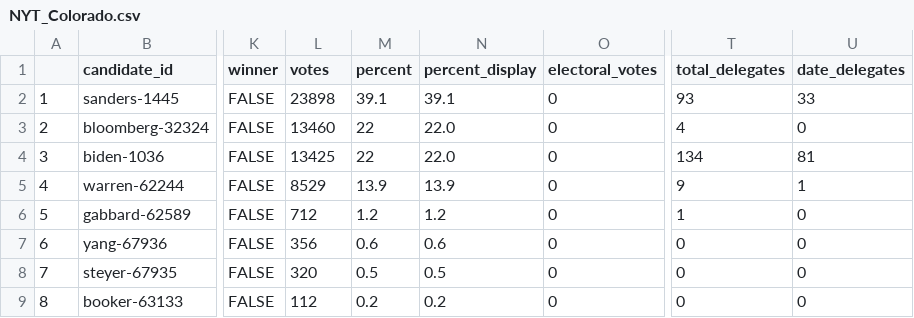
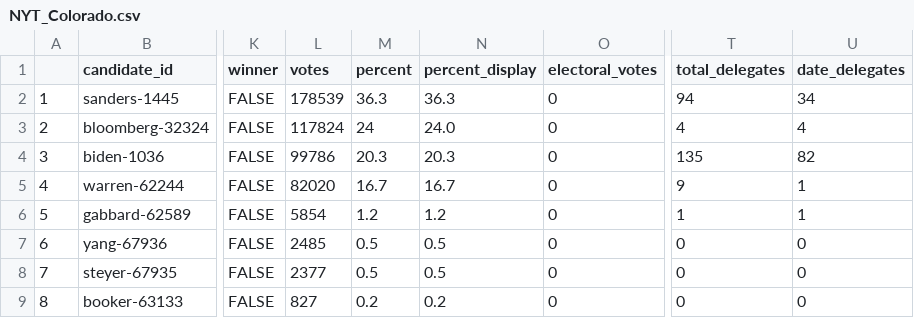
Before and after one commit to ModelledCitizen/project-harvest, a CSV file: _tables/results/NYT_Colorado.csv, drawn as a sheet; only a part is shown, gaps mark what is left out; the diff covers the shown part only; the diff names each change by its address in the sheet, - before the commit and + after, or states it on an @@ line.

```diff
--- a/_tables/results/NYT_Colorado.csv
+++ b/_tables/results/NYT_Colorado.csv
-L2 (votes): 23898
+L2 (votes): 178539
-M2 (percent): 39.1
+M2 (percent): 36.3
-N2 (percent_display): 39.1
+N2 (percent_display): 36.3
-T2 (total_delegates): 93
+T2 (total_delegates): 94
-U2 (date_delegates): 33
+U2 (date_delegates): 34
-L3 (votes): 13460
+L3 (votes): 117824
-M3 (percent): 22
+M3 (percent): 24
-N3 (percent_display): 22.0
+N3 (percent_display): 24.0
-U3 (date_delegates): 0
+U3 (date_delegates): 4
-L4 (votes): 13425
+L4 (votes): 99786
-M4 (percent): 22
+M4 (percent): 20.3
-N4 (percent_display): 22.0
+N4 (percent_display): 20.3
-T4 (total_delegates): 134
+T4 (total_delegates): 135
-U4 (date_delegates): 81
+U4 (date_delegates): 82
-L5 (votes): 8529
+L5 (votes): 82020
-M5 (percent): 13.9
+M5 (percent): 16.7
-N5 (percent_display): 13.9
+N5 (percent_display): 16.7
-L6 (votes): 712
+L6 (votes): 5854
-U6 (date_delegates): 0
+U6 (date_delegates): 1
-L7 (votes): 356
+L7 (votes): 2485
-M7 (percent): 0.6
+M7 (percent): 0.5
-N7 (percent_display): 0.6
+N7 (percent_display): 0.5
-L8 (votes): 320
+L8 (votes): 2377
-L9 (votes): 112
+L9 (votes): 827
```
Also changed, not shown: 25 edited cells elsewhere in this file, _tables/results/NYT_Arkansas.csv, _tables/results/NYT_Maine.csv, 25 other files.
